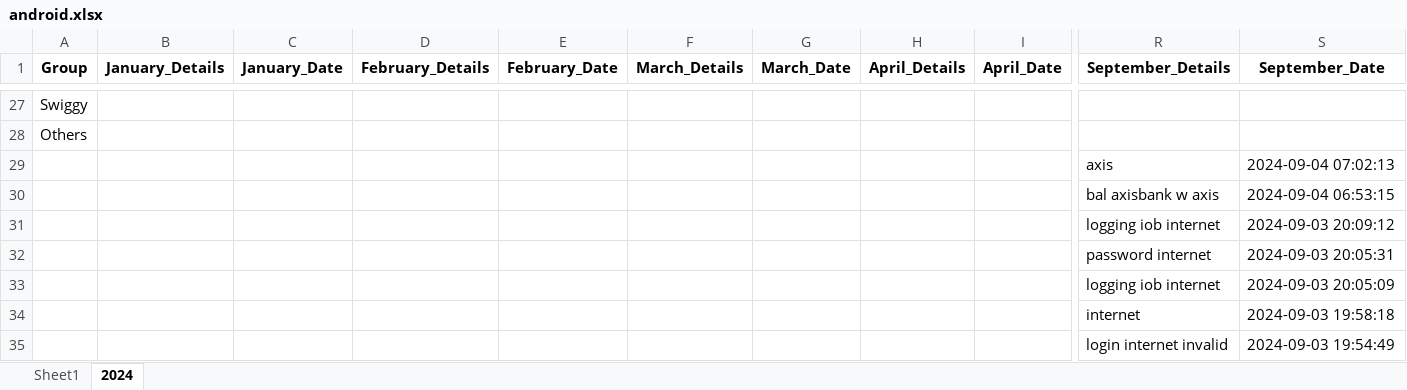
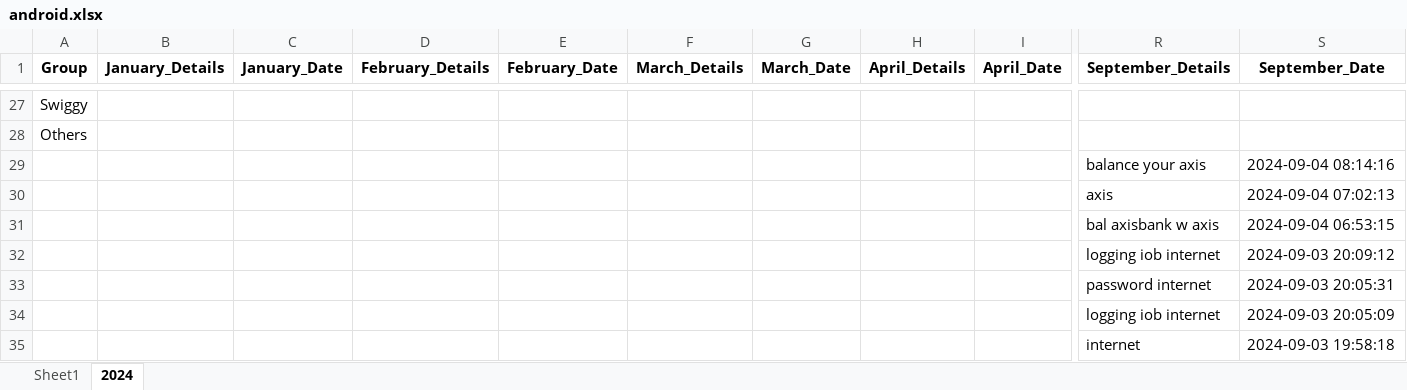
Before and after one commit to vinothvikas1987/LLM_Android, an Excel workbook: android.xlsx, sheet 2024, drawn as a sheet; only a part is shown, gaps mark what is left out; the shorter side is filled out with more unchanged rows; values as stored, in another font and other column widths than the file's, no borders; rows hold the shown columns only; the diff names each change by its address in the sheet, - before the commit and + after, or states it on an @@ line.

Commit message:
Update Excel file 2024-09-04 02:48:13.624765

```diff
--- a/android.xlsx (sheet 2024)
+++ b/android.xlsx (sheet 2024)
+row 29:  |  |  |  |  |  |  |  |  | balance your axis | 2024-09-04 08:14:16
```
